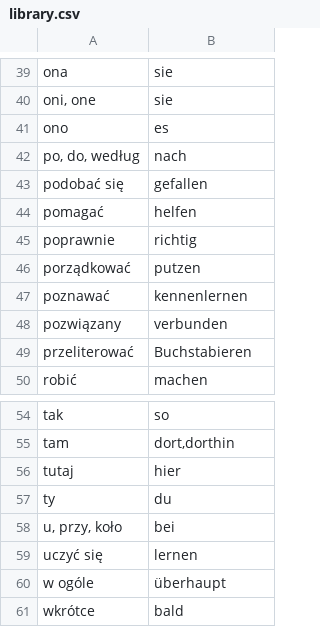
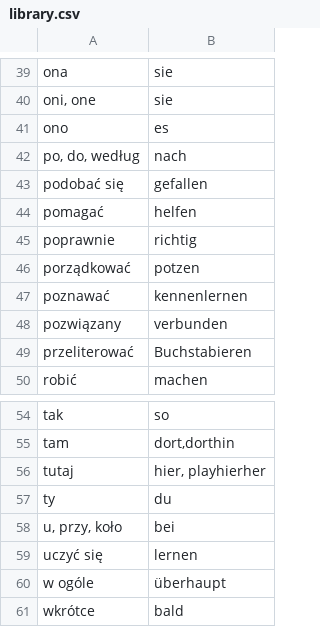
Before and after one commit to autioch/flashcards-app, a CSV file: docs/library.csv, drawn as a sheet; only a part is shown, gaps mark what is left out.

```diff
--- a/docs/library.csv
+++ b/docs/library.csv
@@ -45,3 +45,3 @@ pomagać;helfen
 poprawnie;richtig
-porządkować;putzen
+porządkować;potzen
 poznawać;kennenlernen
@@ -55,3 +55,3 @@ tak;so
 tam;dort,dorthin
-tutaj;hier
+tutaj;hier, playhierher
 ty;du
```
Also changed, not shown: 9 other files.
